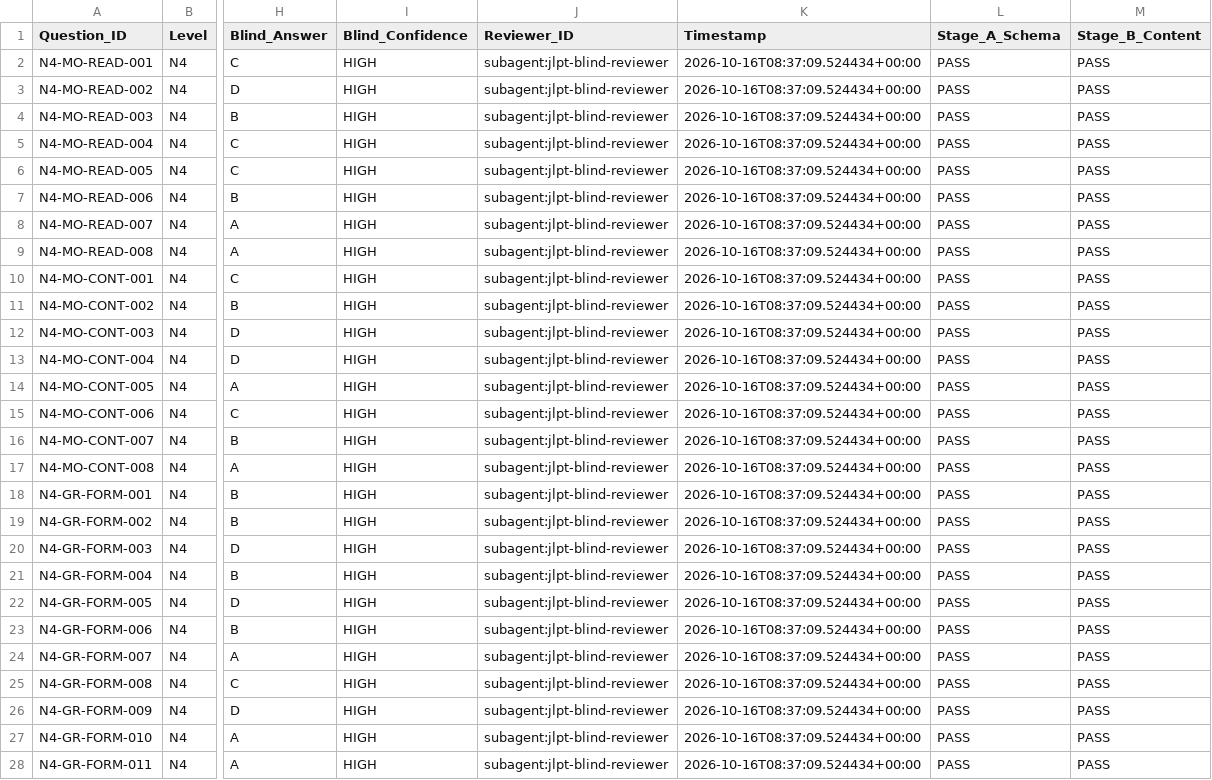
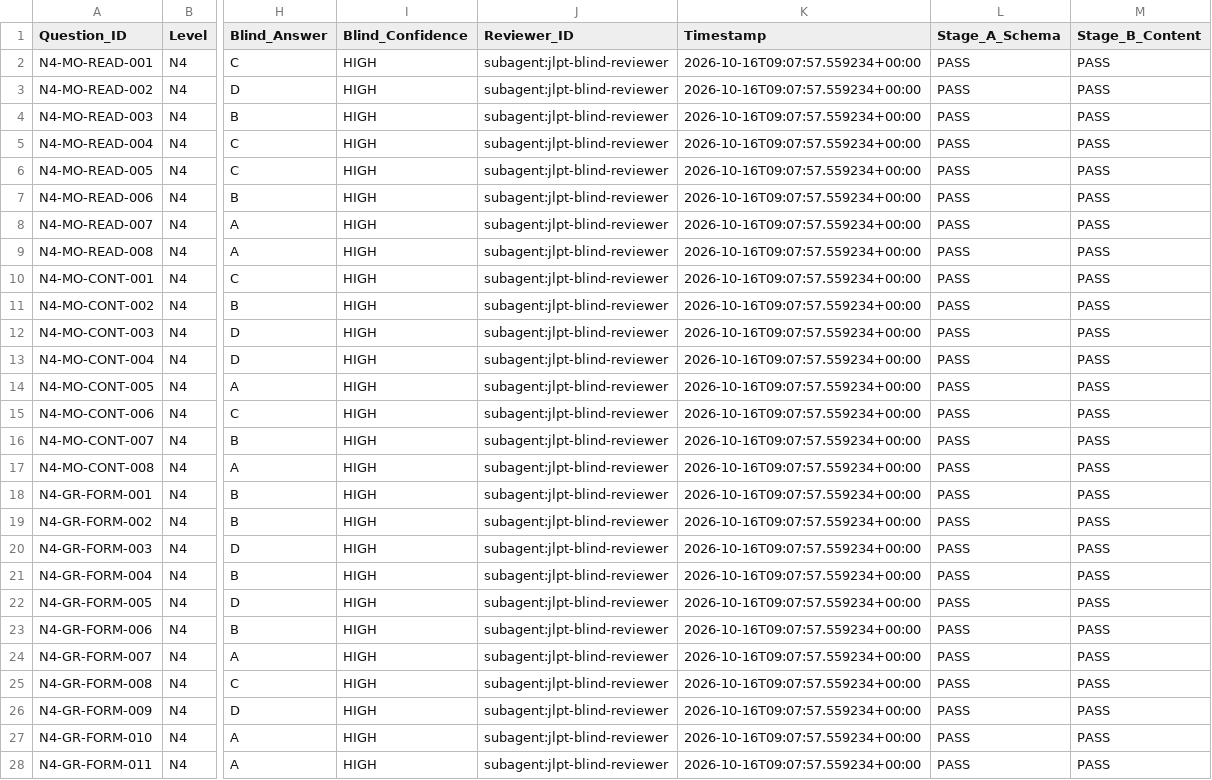
Before and after one commit to Phuchello/JP-STUDY, a CSV file: qa/QUESTION_REVIEW_LEDGER.csv, drawn as a sheet; only a part is shown, gaps mark what is left out; the diff covers the shown part only; the diff names each change by its address in the sheet, - before the commit and + after, or states it on an @@ line.

```diff
--- a/qa/QUESTION_REVIEW_LEDGER.csv
+++ b/qa/QUESTION_REVIEW_LEDGER.csv
-K2:K28 (Timestamp): 2026-10-16T08:37:09.524434+00:00
+K2:K28 (Timestamp): 2026-10-16T09:07:57.559234+00:00
```
Also changed, not shown: 93 edited cells elsewhere in this file, 16 other files.
